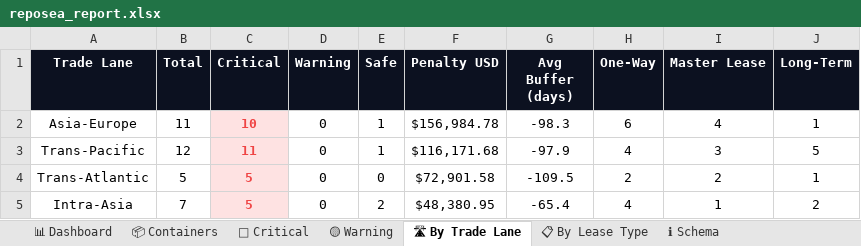
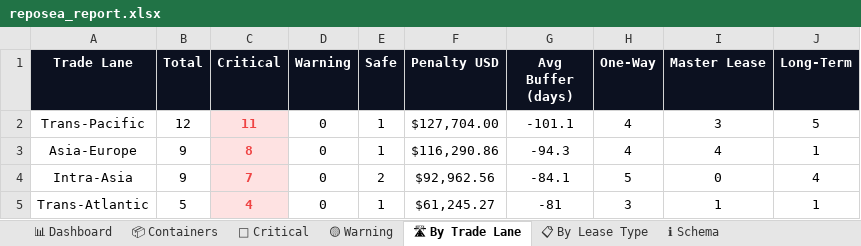
Before and after one commit to rahulmistry18/-Reposea_container_optimizer, an Excel workbook: data/exports/reposea_report.xlsx, sheet 🛣 By Trade Lane, drawn as a sheet; values as stored, in another font and other column widths than the file's, no borders; charts and pictures not drawn; removed rows and columns are numbered as before the commit, all else as after; the diff names each change by its address in the sheet, - before the commit and + after, or states it on an @@ line.

```diff
--- a/data/exports/reposea_report.xlsx (sheet 🛣 By Trade Lane)
+++ b/data/exports/reposea_report.xlsx (sheet 🛣 By Trade Lane)
-row 2: Asia-Europe | 11 | 10 | 0 | 1 | $156,984.78 | -98.3 | 6 | 4 | 1
-F2 (Penalty USD): $116,171.68
+F2 (Penalty USD): $127,704.00
-G2 (Avg Buffer (days)): -97.9
+G2 (Avg Buffer (days)): -101.1
+row 3: Asia-Europe | 9 | 8 | 0 | 1 | $116,290.86 | -94.3 | 4 | 4 | 1
+row 4: Intra-Asia | 9 | 7 | 0 | 2 | $92,962.56 | -84.1 | 5 | 0 | 4
-C5 (Critical): 5
+C5 (Critical): 4
-E5 (Safe): 0
+E5 (Safe): 1
-F5 (Penalty USD): $72,901.58
+F5 (Penalty USD): $61,245.27
-G5 (Avg Buffer (days)): -109.5
+G5 (Avg Buffer (days)): -81
-H5 (One-Way): 2
+H5 (One-Way): 3
-I5 (Master Lease): 2
+I5 (Master Lease): 1
-row 5: Intra-Asia | 7 | 5 | 0 | 2 | $48,380.95 | -65.4 | 4 | 1 | 2
```
Also changed, not shown: sheet 📦 Containers, sheet 🔴 Critical, sheet 📊 Dashboard, sheet 📋 By Lease Type, 7 other files.
